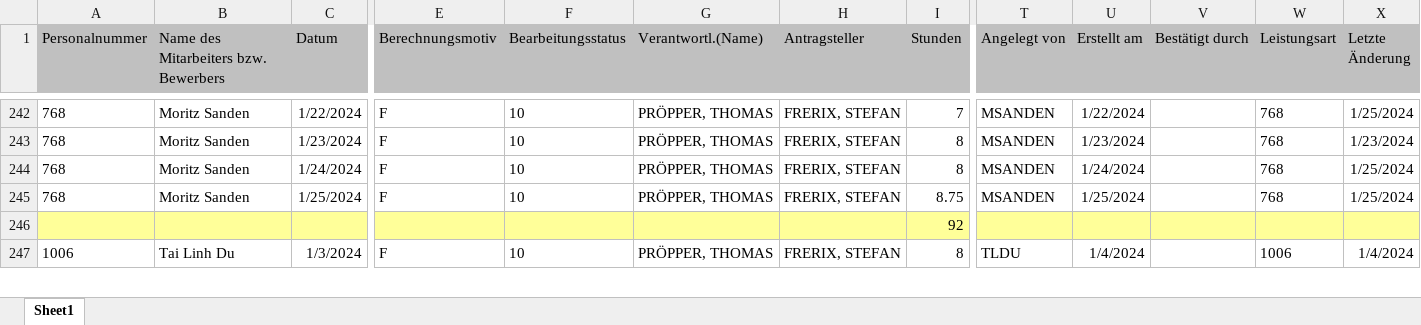
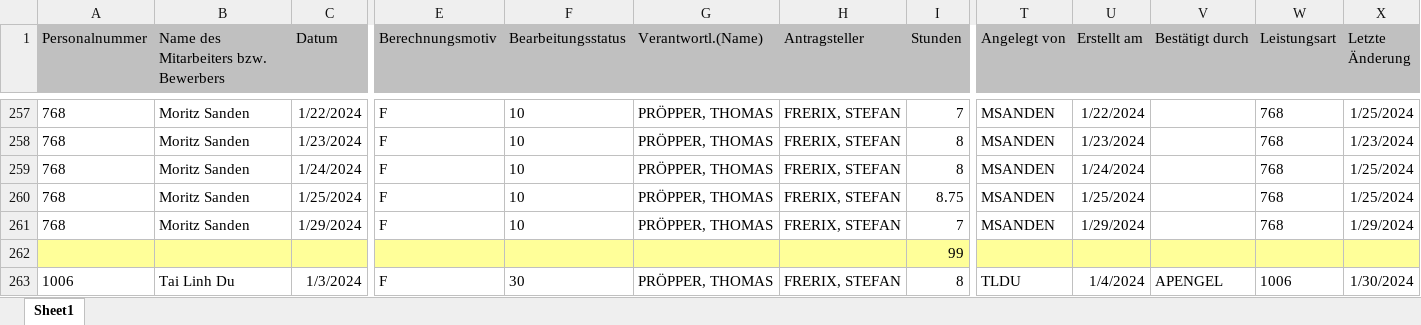
Before and after one commit to PcAlien/ProjectorrrBackend, an Excel workbook: uploads/EXPORT_alle.XLSX, sheet Sheet1, drawn as a sheet; only a part is shown, gaps mark what is left out; values as stored, in another font and other column widths than the file's, no borders; charts and pictures not drawn; removed rows and columns are numbered as before the commit, all else as after; rows hold the shown columns only; the diff covers the shown part only; the diff names each change by its address in the sheet, - before the commit and + after, or states it on an @@ line.

```diff
--- a/uploads/EXPORT_alle.XLSX (sheet Sheet1)
+++ b/uploads/EXPORT_alle.XLSX (sheet Sheet1)
-row 246:  |  |  |  |  |  |  | 92
+row 261: 768 | Moritz Sanden | 1/29/2024 | F | 10 | PRÖPPER, THOMAS | FRERIX, STEFAN | 7 | MSANDEN | 1/29/2024 |  | 768 | 1/29/2024
+row 262:  |  |  |  |  |  |  | 99
-F263 (Bearbeitungsstatus): 10
+F263 (Bearbeitungsstatus): 30
-V263 (Bestätigt durch): (empty)
+V263 (Bestätigt durch): APENGEL
-X263 (Letzte Änderung): 1/4/2024
+X263 (Letzte Änderung): 1/30/2024
```
Also changed, not shown: 32 added rows, 13 removed rows and 46 edited cells elsewhere in this sheet, 7 other files.
